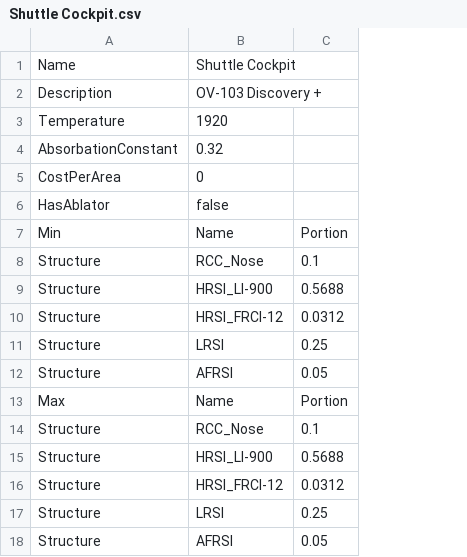
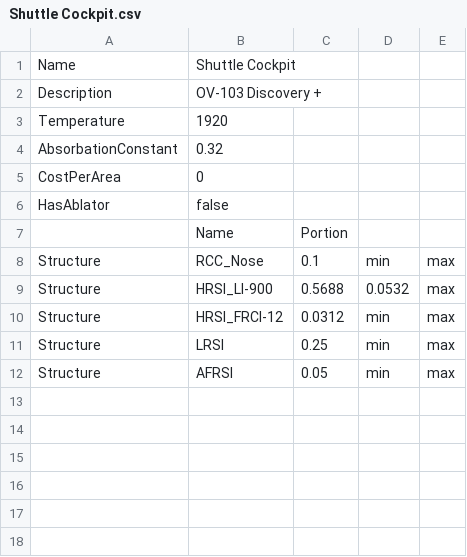
Before and after one commit to fluff-li/RoMaterials_csv_calculator, a CSV file: bib/part/Shuttle Cockpit.csv, drawn as a sheet; removed rows and columns are numbered as before the commit, all else as after; the diff names each change by its address in the sheet, - before the commit and + after, or states it on an @@ line.

Commit message:
Implemented tps min/max height definition & alteration per part basis

```diff
--- a/bib/part/Shuttle Cockpit.csv
+++ b/bib/part/Shuttle Cockpit.csv
+column D, rows 8-12: min | 0.0532 | min | min | min
+column E, rows 8-12: all max
-A7: Min
+A7: (empty)
-row 13: Max | Name | Portion
-row 14: Structure | RCC_Nose | 0.1
-row 15: Structure | HRSI_LI-900 | 0.5688
-row 16: Structure | HRSI_FRCI-12 | 0.0312
-row 17: Structure | LRSI | 0.25
-row 18: Structure | AFRSI | 0.05
```
Also changed, not shown: bib/part/Dyna-Soar X-20 Cockpit.csv, bib/part/Shuttle Early Cockpit.csv, 11 other files.
